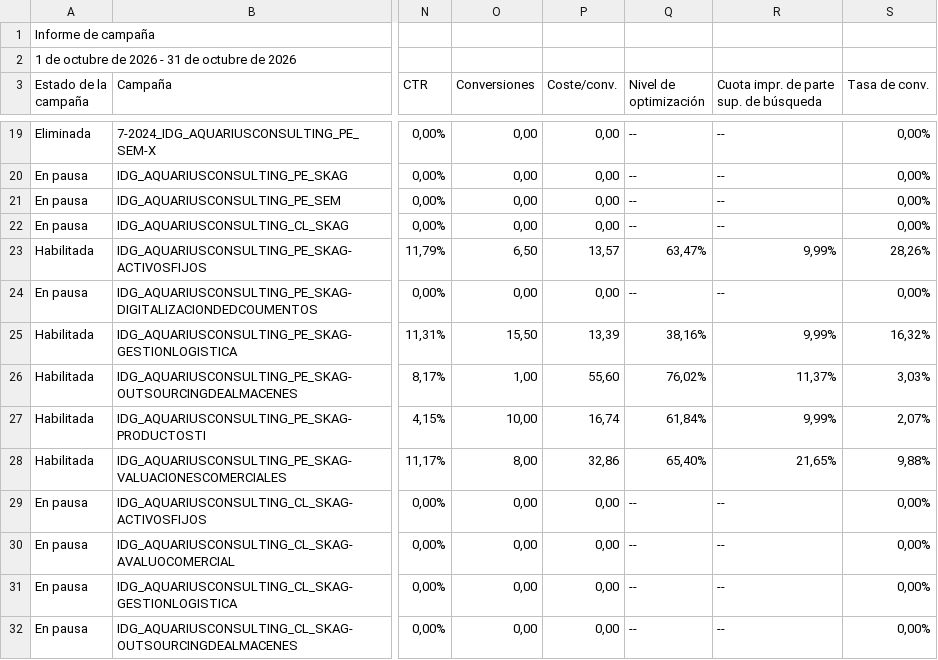
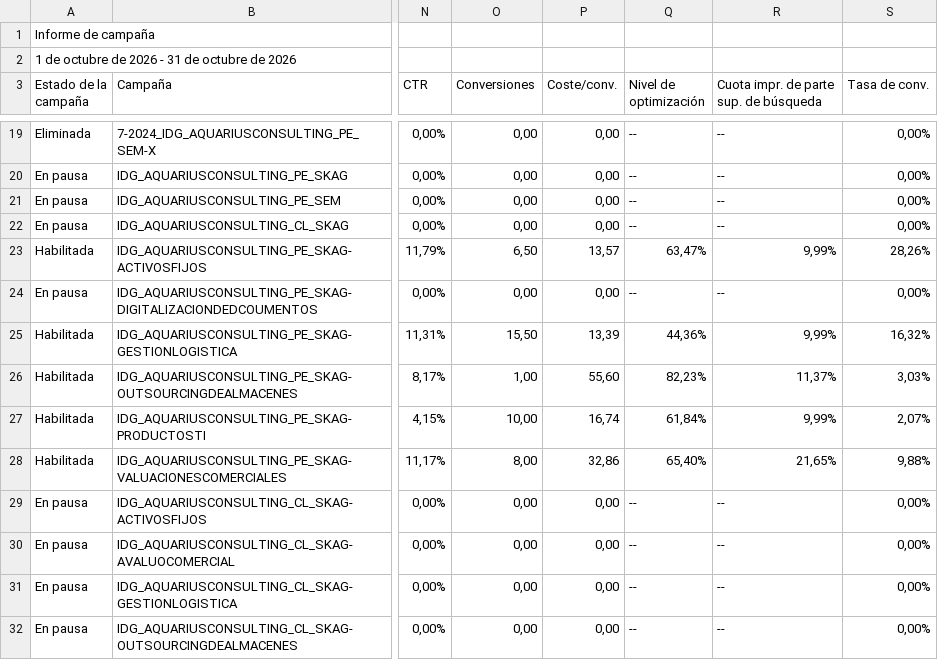
Before and after one commit to jorgeluis666/objetivos-Aquarius, a CSV file: data/csv-backups/drive/Aquarius - Octubre 2026.csv, drawn as a sheet; only a part is shown, gaps mark what is left out; the diff names each change by its address in the sheet, - before the commit and + after, or states it on an @@ line.

```diff
--- a/data/csv-backups/drive/Aquarius - Octubre 2026.csv
+++ b/data/csv-backups/drive/Aquarius - Octubre 2026.csv
-Q25 (Nivel de optimización): 38,16%
+Q25 (Nivel de optimización): 44,36%
-Q26 (Nivel de optimización): 76,02%
+Q26 (Nivel de optimización): 82,23%
```
Also changed, not shown: data/csv-backups/drive/Aquarius - Noviembre 2026.csv, data/csv-backups/keywords/Aquarius KW noviembre 2026.csv, 5 other files.
